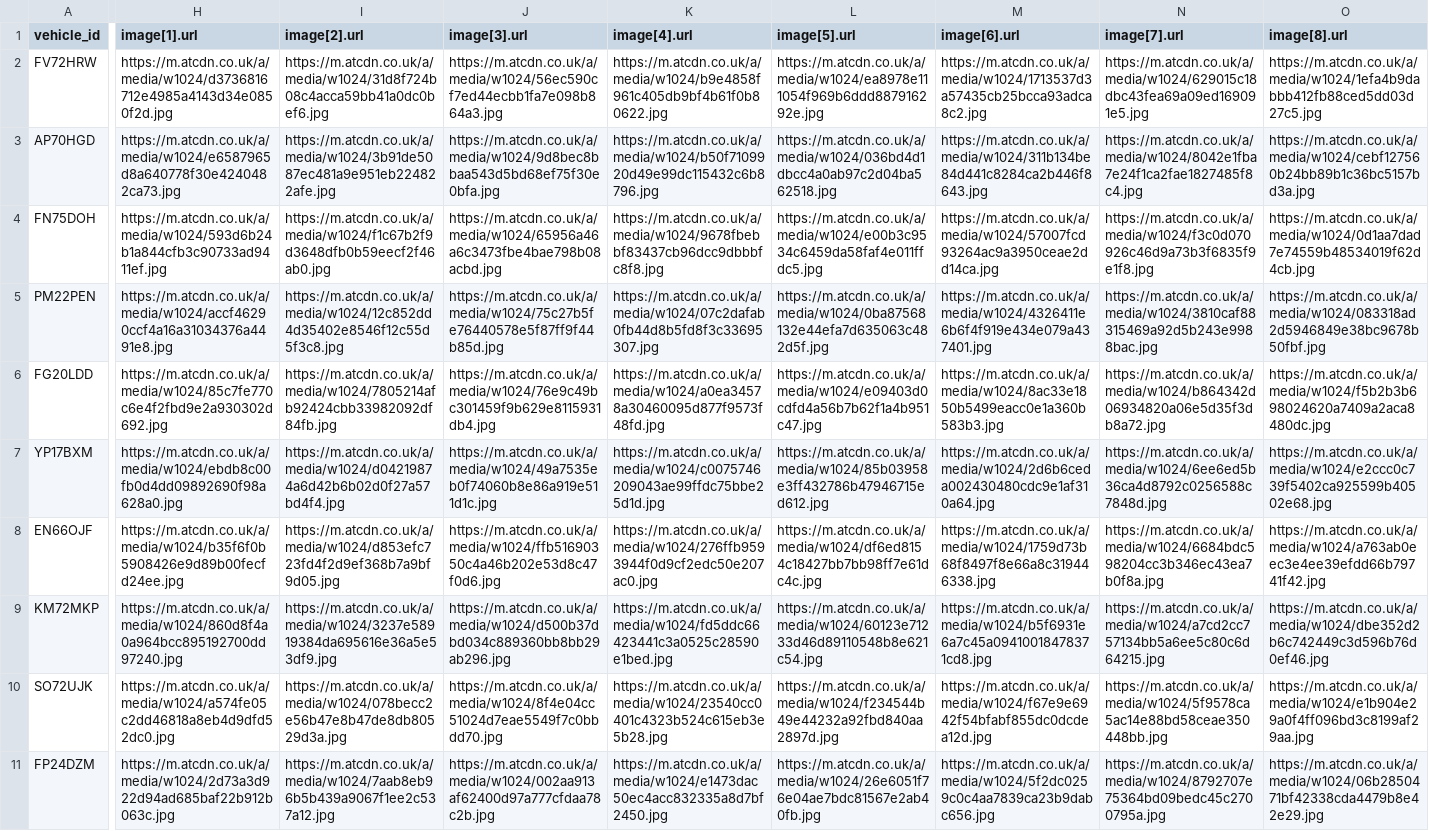
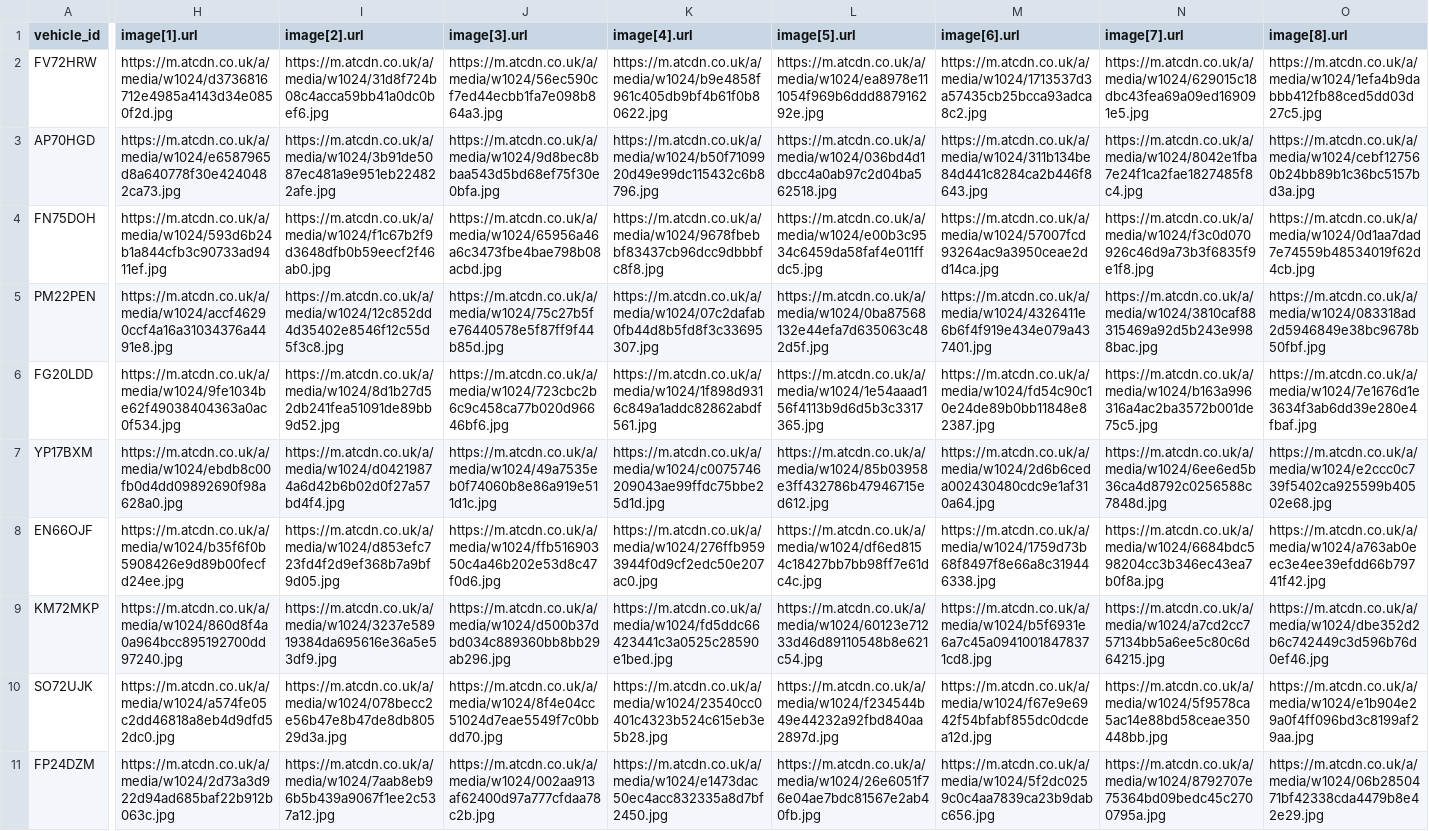
Before and after one commit to oli-a11y/albar-meta-feed, a CSV file: facebook_inventory.csv, drawn as a sheet; only a part is shown, gaps mark what is left out; the diff covers the shown part only; the diff names each change by its address in the sheet, - before the commit and + after, or states it on an @@ line.

```diff
--- a/facebook_inventory.csv
+++ b/facebook_inventory.csv
-H6 (image[1].url): https://m.atcdn.co.uk/a/media/w1024/85c7fe770c6e4f2fbd9e2a930302d692.jpg
+H6 (image[1].url): https://m.atcdn.co.uk/a/media/w1024/9fe1034be62f49038404363a0ac0f534.jpg
-I6 (image[2].url): https://m.atcdn.co.uk/a/media/w1024/7805214afb92424cbb33982092df84fb.jpg
+I6 (image[2].url): https://m.atcdn.co.uk/a/media/w1024/8d1b27d52db241fea51091de89bb9d52.jpg
-J6 (image[3].url): https://m.atcdn.co.uk/a/media/w1024/76e9c49bc301459f9b629e8115931db4.jpg
+J6 (image[3].url): https://m.atcdn.co.uk/a/media/w1024/723cbc2b6c9c458ca77b020d96646bf6.jpg
-K6 (image[4].url): https://m.atcdn.co.uk/a/media/w1024/a0ea34578a30460095d877f9573f48fd.jpg
+K6 (image[4].url): https://m.atcdn.co.uk/a/media/w1024/1f898d9316c849a1addc82862abdf561.jpg
-L6 (image[5].url): https://m.atcdn.co.uk/a/media/w1024/e09403d0cdfd4a56b7b62f1a4b951c47.jpg
+L6 (image[5].url): https://m.atcdn.co.uk/a/media/w1024/1e54aaad156f4113b9d6d5b3c3317365.jpg
-M6 (image[6].url): https://m.atcdn.co.uk/a/media/w1024/8ac33e1850b5499eacc0e1a360b583b3.jpg
+M6 (image[6].url): https://m.atcdn.co.uk/a/media/w1024/fd54c90c10e24de89b0bb11848e82387.jpg
-N6 (image[7].url): https://m.atcdn.co.uk/a/media/w1024/b864342d06934820a06e5d35f3db8a72.jpg
+N6 (image[7].url): https://m.atcdn.co.uk/a/media/w1024/b163a996316a4ac2ba3572b001de75c5.jpg
-O6 (image[8].url): https://m.atcdn.co.uk/a/media/w1024/f5b2b3b698024620a7409a2aca8480dc.jpg
+O6 (image[8].url): https://m.atcdn.co.uk/a/media/w1024/7e1676d1e3634f3ab6dd39e280e4fbaf.jpg
```
Also changed, not shown: 1 edited cell elsewhere in this file.
